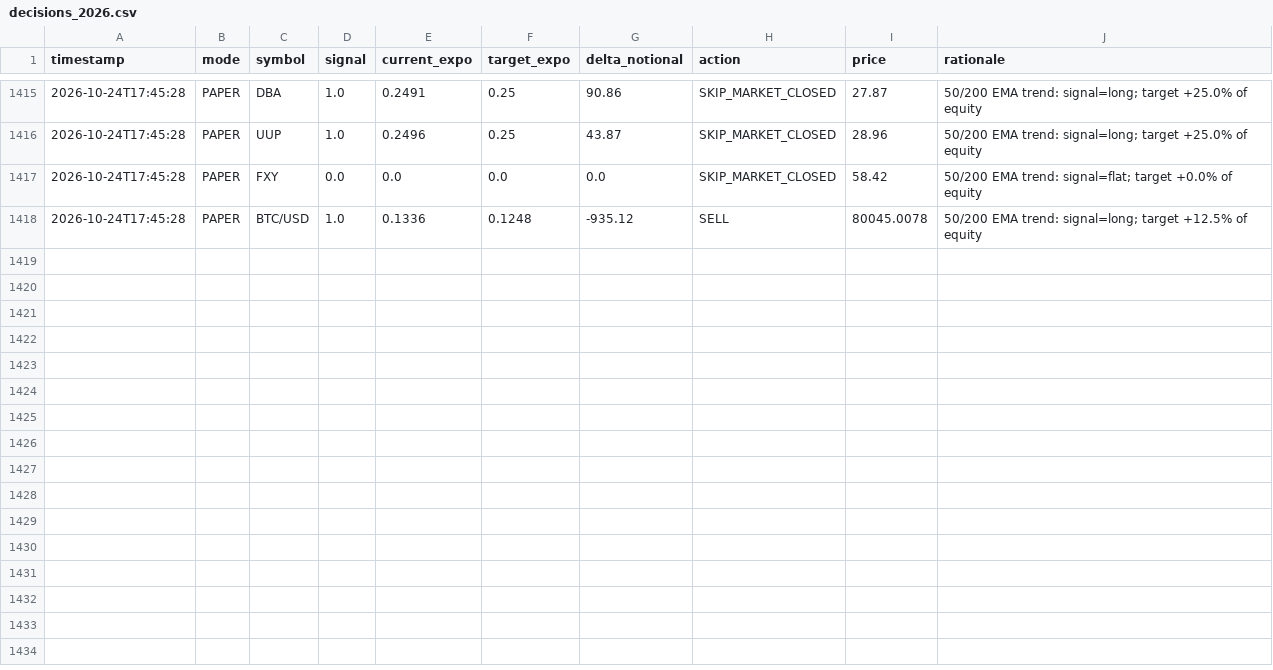
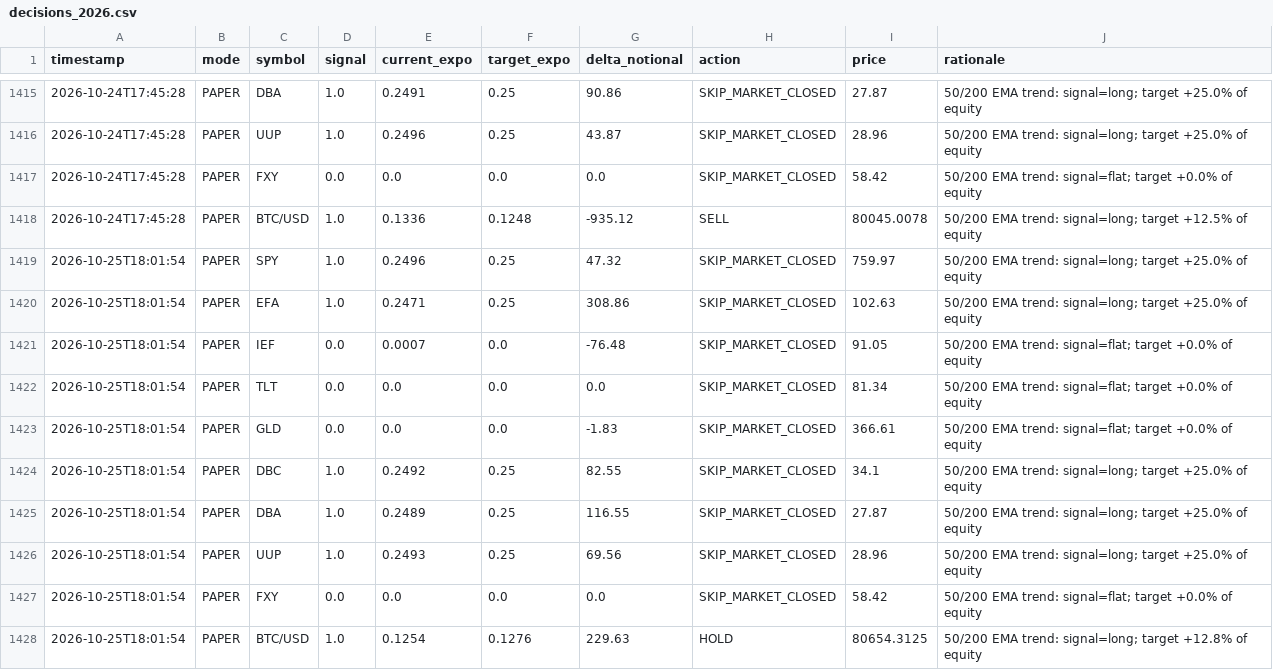
Before and after one commit to snig-17/alpaca-trend-bot, a CSV file: journal/decisions_2026.csv, drawn as a sheet; only a part is shown, gaps mark what is left out; the diff names each change by its address in the sheet, - before the commit and + after, or states it on an @@ line.

Commit message:
bot run 2026-10-25T18:01:54Z [skip ci]

```diff
--- a/journal/decisions_2026.csv
+++ b/journal/decisions_2026.csv
+row 1419: 2026-10-25T18:01:54 | PAPER | SPY | 1.0 | 0.2496 | 0.25 | 47.32 | SKIP_MARKET_CLOSED | 759.97 | 50/200 EMA trend: signal=long; target +25.0% of equity
+row 1420: 2026-10-25T18:01:54 | PAPER | EFA | 1.0 | 0.2471 | 0.25 | 308.86 | SKIP_MARKET_CLOSED | 102.63 | 50/200 EMA trend: signal=long; target +25.0% of equity
+row 1421: 2026-10-25T18:01:54 | PAPER | IEF | 0.0 | 0.0007 | 0.0 | -76.48 | SKIP_MARKET_CLOSED | 91.05 | 50/200 EMA trend: signal=flat; target +0.0% of equity
+row 1422: 2026-10-25T18:01:54 | PAPER | TLT | 0.0 | 0.0 | 0.0 | 0.0 | SKIP_MARKET_CLOSED | 81.34 | 50/200 EMA trend: signal=flat; target +0.0% of equity
+row 1423: 2026-10-25T18:01:54 | PAPER | GLD | 0.0 | 0.0 | 0.0 | -1.83 | SKIP_MARKET_CLOSED | 366.61 | 50/200 EMA trend: signal=flat; target +0.0% of equity
+row 1424: 2026-10-25T18:01:54 | PAPER | DBC | 1.0 | 0.2492 | 0.25 | 82.55 | SKIP_MARKET_CLOSED | 34.1 | 50/200 EMA trend: signal=long; target +25.0% of equity
+row 1425: 2026-10-25T18:01:54 | PAPER | DBA | 1.0 | 0.2489 | 0.25 | 116.55 | SKIP_MARKET_CLOSED | 27.87 | 50/200 EMA trend: signal=long; target +25.0% of equity
+row 1426: 2026-10-25T18:01:54 | PAPER | UUP | 1.0 | 0.2493 | 0.25 | 69.56 | SKIP_MARKET_CLOSED | 28.96 | 50/200 EMA trend: signal=long; target +25.0% of equity
+row 1427: 2026-10-25T18:01:54 | PAPER | FXY | 0.0 | 0.0 | 0.0 | 0.0 | SKIP_MARKET_CLOSED | 58.42 | 50/200 EMA trend: signal=flat; target +0.0% of equity
+row 1428: 2026-10-25T18:01:54 | PAPER | BTC/USD | 1.0 | 0.1254 | 0.1276 | 229.63 | HOLD | 80654.3125 | 50/200 EMA trend: signal=long; target +12.8% of equity
```
Also changed, not shown: journal/pnl.csv, 1 other file.
